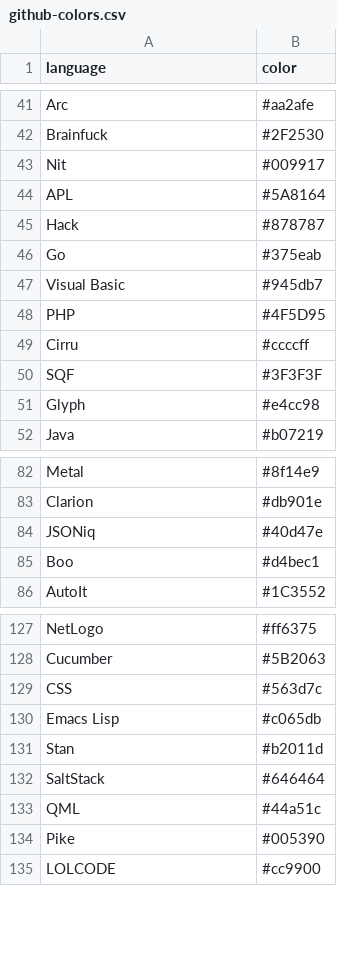
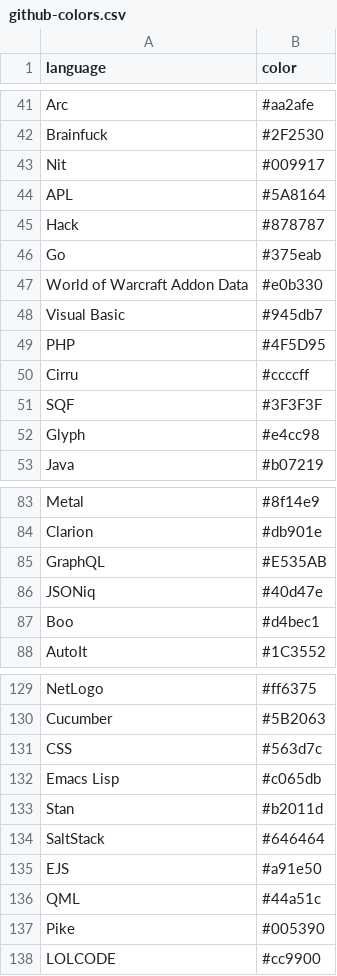
Before and after one commit to Diastro/github-colors, a CSV file: github-colors.csv, drawn as a sheet; only a part is shown, gaps mark what is left out.

```diff
--- a/github-colors.csv
+++ b/github-colors.csv
@@ -46,2 +46,3 @@ Hack,#878787
 Go,#375eab
+World of Warcraft Addon Data,#e0b330
 Visual Basic,#945db7
@@ -83,2 +84,3 @@ Metal,#8f14e9
 Clarion,#db901e
+GraphQL,#E535AB
 JSONiq,#40d47e
@@ -132,2 +134,3 @@ Stan,#b2011d
 SaltStack,#646464
+EJS,#a91e50
 QML,#44a51c
```
Also changed, not shown: 4 other files.
